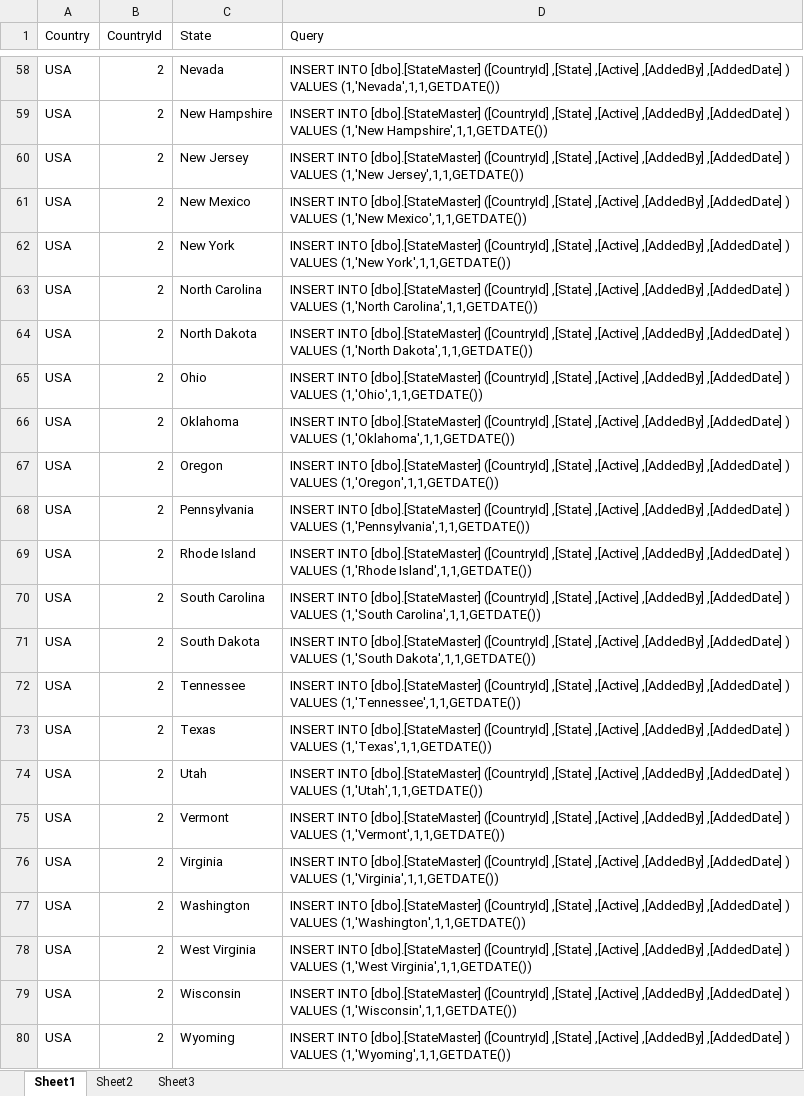
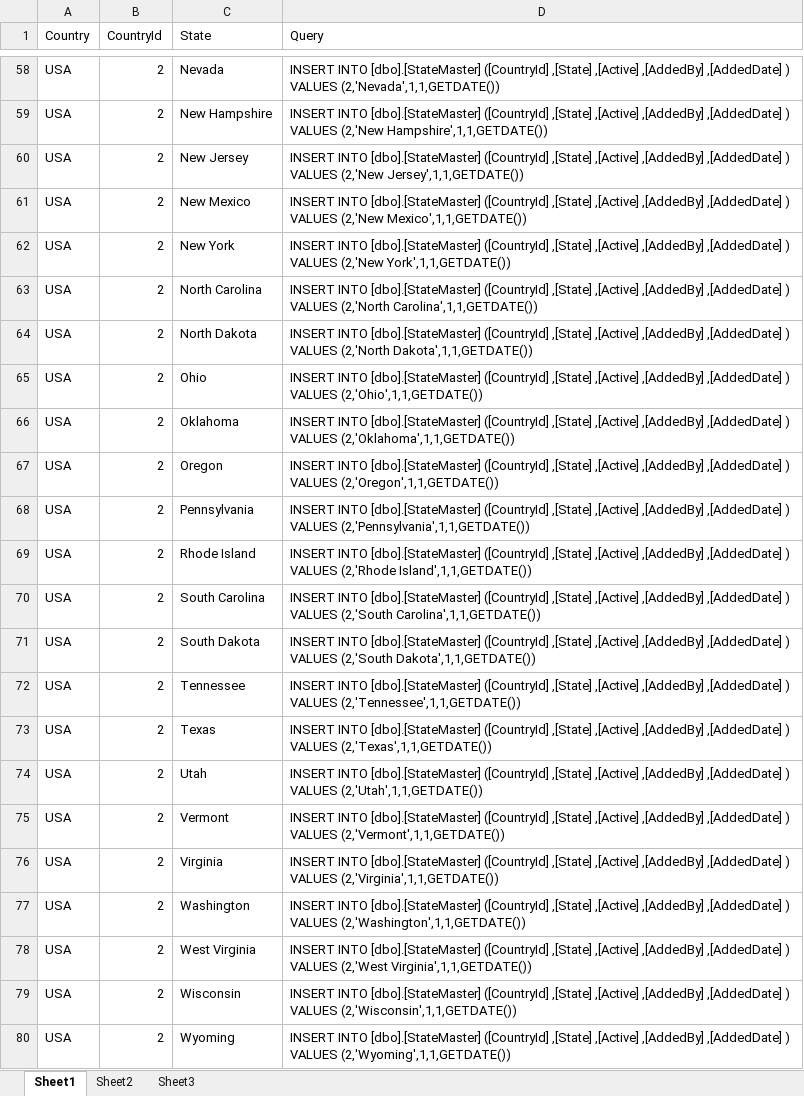
Before and after one commit to amarish-kumar/HealthCareAPI, an Excel workbook: SqlQueries/DataInsertUpdateQueries/Sprint 3/States.xlsx, sheet Sheet1, drawn as a sheet; only a part is shown, gaps mark what is left out; values as stored, in another font and other column widths than the file's, no borders; the diff covers the shown part only; the diff names each change by its address in the sheet, - before the commit and + after, or states it on an @@ line.

```diff
--- a/SqlQueries/DataInsertUpdateQueries/Sprint 3/States.xlsx (sheet Sheet1)
+++ b/SqlQueries/DataInsertUpdateQueries/Sprint 3/States.xlsx (sheet Sheet1)
-D58 (Query): …) VALUES (1,'Nevada',1,1,GETDATE())
+D58 (Query): …) VALUES (2,'Nevada',1,1,GETDATE())
-D59 (Query): …) VALUES (1,'New Hampshire',1,1,GETDATE())
+D59 (Query): …) VALUES (2,'New Hampshire',1,1,GETDATE())
-D60 (Query): …) VALUES (1,'New Jersey',1,1,GETDATE())
+D60 (Query): …) VALUES (2,'New Jersey',1,1,GETDATE())
-D61 (Query): …) VALUES (1,'New Mexico',1,1,GETDATE())
+D61 (Query): …) VALUES (2,'New Mexico',1,1,GETDATE())
-D62 (Query): …) VALUES (1,'New York',1,1,GETDATE())
+D62 (Query): …) VALUES (2,'New York',1,1,GETDATE())
-D63 (Query): …) VALUES (1,'North Carolina',1,1,GETDATE())
+D63 (Query): …) VALUES (2,'North Carolina',1,1,GETDATE())
-D64 (Query): …) VALUES (1,'North Dakota',1,1,GETDATE())
+D64 (Query): …) VALUES (2,'North Dakota',1,1,GETDATE())
-D65 (Query): …) VALUES (1,'Ohio',1,1,GETDATE())
+D65 (Query): …) VALUES (2,'Ohio',1,1,GETDATE())
-D66 (Query): …) VALUES (1,'Oklahoma',1,1,GETDATE())
+D66 (Query): …) VALUES (2,'Oklahoma',1,1,GETDATE())
-D67 (Query): …) VALUES (1,'Oregon',1,1,GETDATE())
+D67 (Query): …) VALUES (2,'Oregon',1,1,GETDATE())
-D68 (Query): …) VALUES (1,'Pennsylvania',1,1,GETDATE())
+D68 (Query): …) VALUES (2,'Pennsylvania',1,1,GETDATE())
-D69 (Query): …) VALUES (1,'Rhode Island',1,1,GETDATE())
+D69 (Query): …) VALUES (2,'Rhode Island',1,1,GETDATE())
-D70 (Query): …) VALUES (1,'South Carolina',1,1,GETDATE())
+D70 (Query): …) VALUES (2,'South Carolina',1,1,GETDATE())
-D71 (Query): …) VALUES (1,'South Dakota',1,1,GETDATE())
+D71 (Query): …) VALUES (2,'South Dakota',1,1,GETDATE())
-D72 (Query): …) VALUES (1,'Tennessee',1,1,GETDATE())
+D72 (Query): …) VALUES (2,'Tennessee',1,1,GETDATE())
-D73 (Query): …) VALUES (1,'Texas',1,1,GETDATE())
+D73 (Query): …) VALUES (2,'Texas',1,1,GETDATE())
-D74 (Query): …) VALUES (1,'Utah',1,1,GETDATE())
+D74 (Query): …) VALUES (2,'Utah',1,1,GETDATE())
-D75 (Query): …) VALUES (1,'Vermont',1,1,GETDATE())
+D75 (Query): …) VALUES (2,'Vermont',1,1,GETDATE())
-D76 (Query): …) VALUES (1,'Virginia',1,1,GETDATE())
+D76 (Query): …) VALUES (2,'Virginia',1,1,GETDATE())
-D77 (Query): …) VALUES (1,'Washington',1,1,GETDATE())
+D77 (Query): …) VALUES (2,'Washington',1,1,GETDATE())
-D78 (Query): …) VALUES (1,'West Virginia',1,1,GETDATE())
+D78 (Query): …) VALUES (2,'West Virginia',1,1,GETDATE())
-D79 (Query): …) VALUES (1,'Wisconsin',1,1,GETDATE())
+D79 (Query): …) VALUES (2,'Wisconsin',1,1,GETDATE())
-D80 (Query): …) VALUES (1,'Wyoming',1,1,GETDATE())
+D80 (Query): …) VALUES (2,'Wyoming',1,1,GETDATE())
```
Also changed, not shown: 27 edited cells elsewhere in this sheet, 31 other files.
